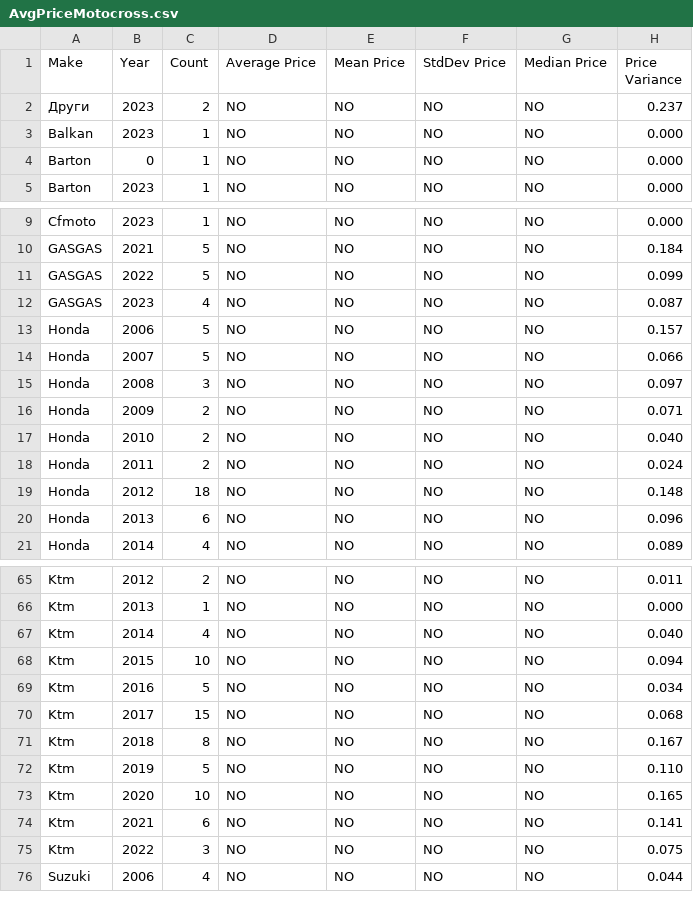
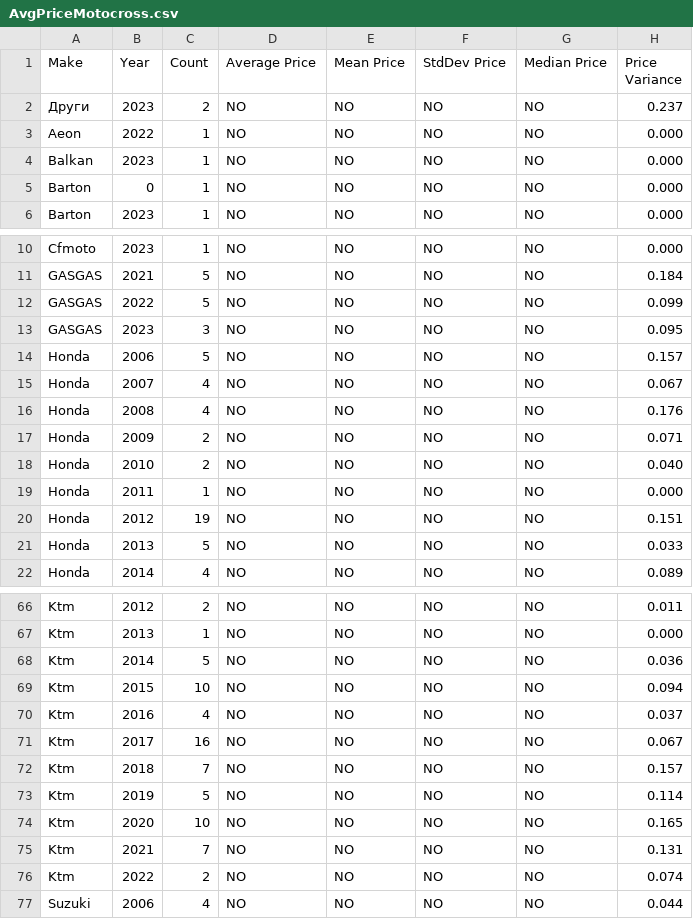
Before and after one commit to Vladislav-Tsekov/WebScraperV1, a CSV file: BaseScraper/Output/AvgPriceMotocross.csv, drawn as a sheet; only a part is shown, gaps mark what is left out; the diff covers the shown part only.

```diff
--- a/BaseScraper/Output/AvgPriceMotocross.csv
+++ b/BaseScraper/Output/AvgPriceMotocross.csv
@@ -2,2 +2,3 @@ Make, Year, Count, Average Price, Mean Price, StdDev Price, Median Price, Price
 Други, 2023, 2, NO, NO, NO, NO, 0.237
+Aeon, 2022, 1, NO, NO, NO, NO, 0.000
 Balkan, 2023, 1, NO, NO, NO, NO, 0.000
@@ -11,11 +12,11 @@ GASGAS, 2021, 5, NO, NO, NO, NO, 0.184
 GASGAS, 2022, 5, NO, NO, NO, NO, 0.099
-GASGAS, 2023, 4, NO, NO, NO, NO, 0.087
+GASGAS, 2023, 3, NO, NO, NO, NO, 0.095
 Honda, 2006, 5, NO, NO, NO, NO, 0.157
-Honda, 2007, 5, NO, NO, NO, NO, 0.066
-Honda, 2008, 3, NO, NO, NO, NO, 0.097
+Honda, 2007, 4, NO, NO, NO, NO, 0.067
+Honda, 2008, 4, NO, NO, NO, NO, 0.176
 Honda, 2009, 2, NO, NO, NO, NO, 0.071
 Honda, 2010, 2, NO, NO, NO, NO, 0.040
-Honda, 2011, 2, NO, NO, NO, NO, 0.024
-Honda, 2012, 18, NO, NO, NO, NO, 0.148
-Honda, 2013, 6, NO, NO, NO, NO, 0.096
+Honda, 2011, 1, NO, NO, NO, NO, 0.000
+Honda, 2012, 19, NO, NO, NO, NO, 0.151
+Honda, 2013, 5, NO, NO, NO, NO, 0.033
 Honda, 2014, 4, NO, NO, NO, NO, 0.089
@@ -66,11 +67,11 @@ Ktm, 2012, 2, NO, NO, NO, NO, 0.011
 Ktm, 2013, 1, NO, NO, NO, NO, 0.000
-Ktm, 2014, 4, NO, NO, NO, NO, 0.040
+Ktm, 2014, 5, NO, NO, NO, NO, 0.036
 Ktm, 2015, 10, NO, NO, NO, NO, 0.094
-Ktm, 2016, 5, NO, NO, NO, NO, 0.034
-Ktm, 2017, 15, NO, NO, NO, NO, 0.068
-Ktm, 2018, 8, NO, NO, NO, NO, 0.167
-Ktm, 2019, 5, NO, NO, NO, NO, 0.110
+Ktm, 2016, 4, NO, NO, NO, NO, 0.037
+Ktm, 2017, 16, NO, NO, NO, NO, 0.067
+Ktm, 2018, 7, NO, NO, NO, NO, 0.157
+Ktm, 2019, 5, NO, NO, NO, NO, 0.114
 Ktm, 2020, 10, NO, NO, NO, NO, 0.165
-Ktm, 2021, 6, NO, NO, NO, NO, 0.141
-Ktm, 2022, 3, NO, NO, NO, NO, 0.075
+Ktm, 2021, 7, NO, NO, NO, NO, 0.131
+Ktm, 2022, 2, NO, NO, NO, NO, 0.074
 Suzuki, 2006, 4, NO, NO, NO, NO, 0.044
```
Also changed, not shown: 1 added row and 16 edited cells elsewhere in this file, BaseScraper/Output/AllMotocrossLinks.csv, BaseScraper/Output/MarketOutliers.csv, 14 other files.
